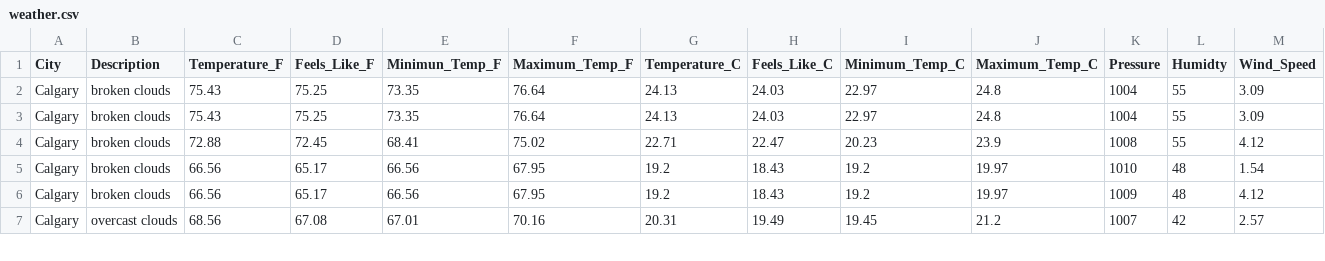
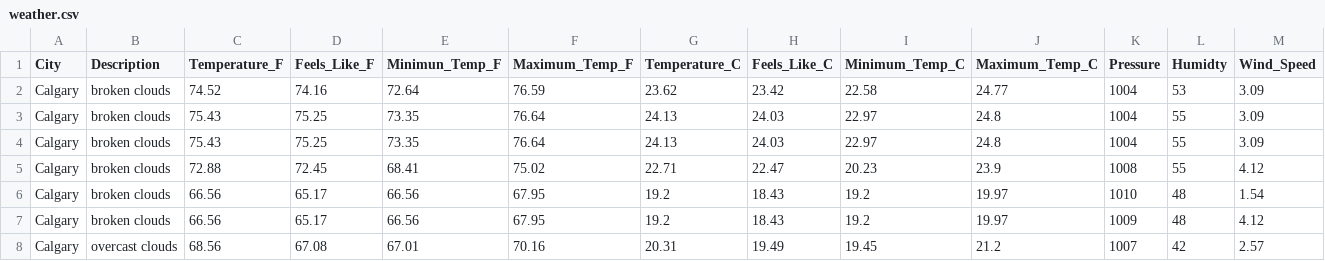
Before and after one commit to dabson2020/Projects, a CSV file: Data_Analysis_and_Data_Engr_Projects/Airflow_Projects/ETL_Weather_Data/concat_data/weather.csv, drawn as a sheet; only a part is shown; rows hold the shown columns only; the diff names each change by its address in the sheet, - before the commit and + after, or states it on an @@ line.

Commit message:
Add today's weather data

```diff
--- a/Data_Analysis_and_Data_Engr_Projects/Airflow_Projects/ETL_Weather_Data/concat_data/weather.csv
+++ b/Data_Analysis_and_Data_Engr_Projects/Airflow_Projects/ETL_Weather_Data/concat_data/weather.csv
+row 2: Calgary | broken clouds | 74.52 | 74.16 | 72.64 | 76.59 | 23.62 | 23.42 | 22.58 | 24.77 | 1004 | 53 | 3.09
```
